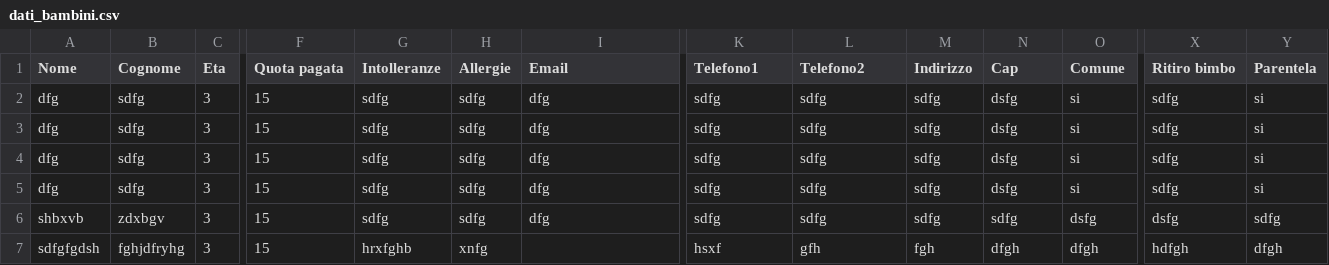
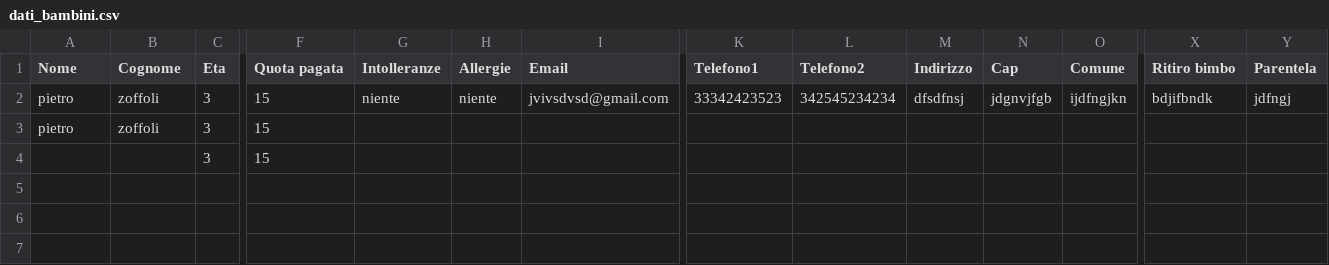
Before and after one commit to pietrolo94/app1, a CSV file: dati_bambini.csv, drawn as a sheet; only a part is shown, gaps mark what is left out; removed rows and columns are numbered as before the commit, all else as after; rows hold the shown columns only; the diff names each change by its address in the sheet, - before the commit and + after, or states it on an @@ line.

```diff
--- a/dati_bambini.csv
+++ b/dati_bambini.csv
-row 2: dfg | sdfg | 3 | 15 | sdfg | sdfg | dfg | sdfg | sdfg | sdfg | dsfg | si | sdfg | si
-row 3: dfg | sdfg | 3 | 15 | sdfg | sdfg | dfg | sdfg | sdfg | sdfg | dsfg | si | sdfg | si
-row 4: dfg | sdfg | 3 | 15 | sdfg | sdfg | dfg | sdfg | sdfg | sdfg | dsfg | si | sdfg | si
-row 5: dfg | sdfg | 3 | 15 | sdfg | sdfg | dfg | sdfg | sdfg | sdfg | dsfg | si | sdfg | si
-A2 (Nome): shbxvb
+A2 (Nome): pietro
-B2 (Cognome): zdxbgv
+B2 (Cognome): zoffoli
-G2 (Intolleranze): sdfg
+G2 (Intolleranze): niente
-H2 (Allergie): sdfg
+H2 (Allergie): niente
-I2 (Email): dfg
+I2 (Email): jvivsdvsd@gmail.com
-K2 (Telefono1): sdfg
+K2 (Telefono1): 33342423523
-L2 (Telefono2): sdfg
+L2 (Telefono2): 342545234234
-M2 (Indirizzo): sdfg
+M2 (Indirizzo): dfsdfnsj
-N2 (Cap): sdfg
+N2 (Cap): jdgnvjfgb
-O2 (Comune): dsfg
+O2 (Comune): ijdfngjkn
-X2 (Ritiro bimbo): dsfg
+X2 (Ritiro bimbo): bdjifbndk
-Y2 (Parentela): sdfg
+Y2 (Parentela): jdfngj
-A3 (Nome): sdfgfgdsh
+A3 (Nome): pietro
-B3 (Cognome): fghjdfryhg
+B3 (Cognome): zoffoli
-G3 (Intolleranze): hrxfghb
+G3 (Intolleranze): (empty)
-H3 (Allergie): xnfg
+H3 (Allergie): (empty)
-K3 (Telefono1): hsxf
+K3 (Telefono1): (empty)
-L3 (Telefono2): gfh
+L3 (Telefono2): (empty)
-M3 (Indirizzo): fgh
+M3 (Indirizzo): (empty)
-N3 (Cap): dfgh
+N3 (Cap): (empty)
-O3 (Comune): dfgh
+O3 (Comune): (empty)
-X3 (Ritiro bimbo): hdfgh
+X3 (Ritiro bimbo): (empty)
-Y3 (Parentela): dfgh
+Y3 (Parentela): (empty)
+row 4:  |  | 3 | 15
```
Also changed, not shown: 3 other files.
